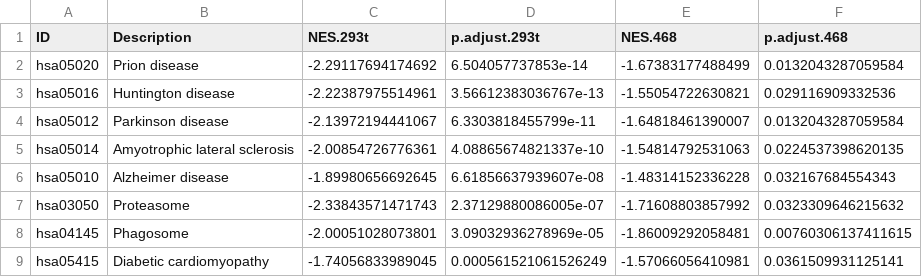
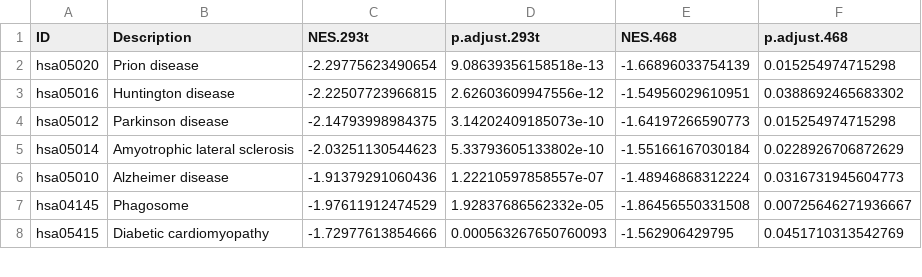
Before and after one commit to tealeave/met_stress_deg_analysis, a CSV file: results/final_interpretation/Q1_common_parental_response_KEGG.csv, drawn as a sheet; only a part is shown; the diff covers the shown part only.

```diff
--- a/results/final_interpretation/Q1_common_parental_response_KEGG.csv
+++ b/results/final_interpretation/Q1_common_parental_response_KEGG.csv
@@ -1,9 +1,8 @@
 "ID","Description","NES.293t","p.adjust.293t","NES.468","p.adjust.468"
-"hsa05020","Prion disease",-2.29117694174692,6.504057737853e-14,-1.67383177488499,0.0132043287059584
-"hsa05016","Huntington disease",-2.22387975514961,3.56612383036767e-13,-1.55054722630821,0.029116909332536
-"hsa05012","Parkinson disease",-2.13972194441067,6.3303818455799e-11,-1.64818461390007,0.0132043287059584
-"hsa05014","Amyotrophic lateral sclerosis",-2.00854726776361,4.08865674821337e-10,-1.54814792531063,0.0224537398620135
-"hsa05010","Alzheimer disease",-1.89980656692645,6.61856637939607e-08,-1.48314152336228,0.032167684554343
-"hsa03050","Proteasome",-2.33843571471743,2.37129880086005e-07,-1.71608803857992,0.0323309646215632
-"hsa04145","Phagosome",-2.00051028073801,3.09032936278969e-05,-1.86009292058481,0.00760306137411615
-"hsa05415","Diabetic cardiomyopathy",-1.74056833989045,0.000561521061526249,-1.57066056410981,0.0361509931125141
+"hsa05020","Prion disease",-2.29775623490654,9.08639356158518e-13,-1.66896033754139,0.015254974715298
+"hsa05016","Huntington disease",-2.22507723966815,2.62603609947556e-12,-1.54956029610951,0.0388692465683302
+"hsa05012","Parkinson disease",-2.14793998984375,3.14202409185073e-10,-1.64197266590773,0.015254974715298
+"hsa05014","Amyotrophic lateral sclerosis",-2.03251130544623,5.33793605133802e-10,-1.55166167030184,0.0228926706872629
+"hsa05010","Alzheimer disease",-1.91379291060436,1.22210597858557e-07,-1.48946868312224,0.0316731945604773
+"hsa04145","Phagosome",-1.97611912474529,1.92837686562332e-05,-1.86456550331508,0.00725646271936667
+"hsa05415","Diabetic cardiomyopathy",-1.72977613854666,0.000563267650760093,-1.562906429795,0.0451710313542769
```
Also changed, not shown: 1 added row, 1 removed row and 20 edited cells elsewhere in this file, results/final_interpretation/Q1_common_parental_response_GO.csv, results/final_interpretation/Q2a_maintained_in_R1_response_KEGG.csv, 18 other files.
